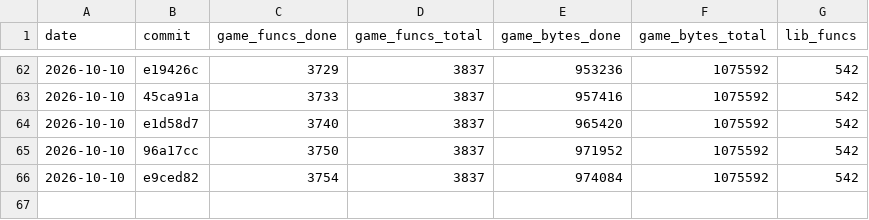
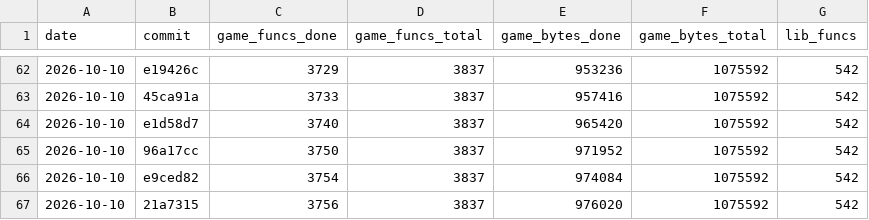
Before and after one commit to maurizi/ff9-decomp, a CSV file: docs/progress.csv, drawn as a sheet; only a part is shown, gaps mark what is left out; the diff names each change by its address in the sheet, - before the commit and + after, or states it on an @@ line.

```diff
--- a/docs/progress.csv
+++ b/docs/progress.csv
+row 67: 2026-10-10 | 21a7315 | 3756 | 3837 | 976020 | 1075592 | 542
```
